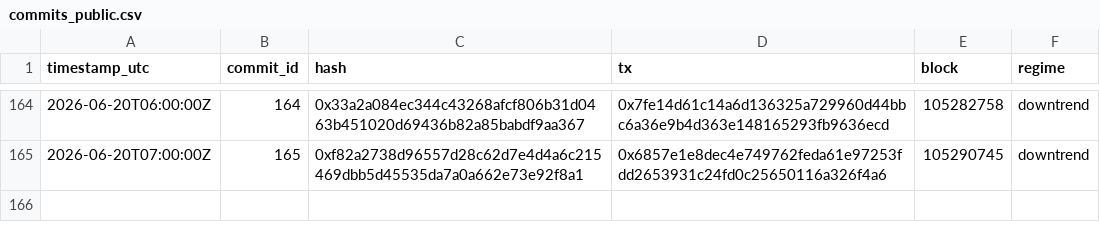
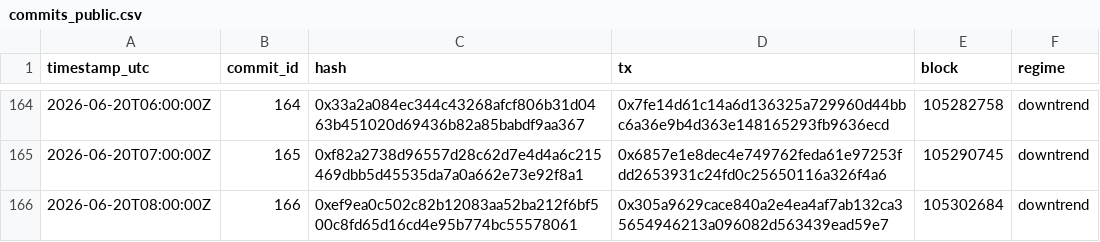
Before and after one commit to holybunnie/regime-pilot, a CSV file: attest/commits_public.csv, drawn as a sheet; only a part is shown, gaps mark what is left out.

Commit message:
Record hourly attestation 2026-06-20T08:33Z

```diff
--- a/attest/commits_public.csv
+++ b/attest/commits_public.csv
@@ -165 +165,2 @@ timestamp_utc,commit_id,hash,tx,block,regime
 2026-06-20T07:00:00Z,165,0xf82a2738d96557d28c62d7e4d4a6c215469dbb5d45535da7a0a662e73e92f8a1,0x6857e1e8dec4e749762feda61e97253fdd2653931c24fd0c25650116a326f4a6,105290745,downtrend
+2026-06-20T08:00:00Z,166,0xef9ea0c502c82b12083aa52ba212f6bf500c8fd65d16cd4e95b774bc55578061,0x305a9629cace840a2e4ea4af7ab132ca35654946213a096082d563439ead59e7,105302684,downtrend
```
Also changed, not shown: 4 other files.
